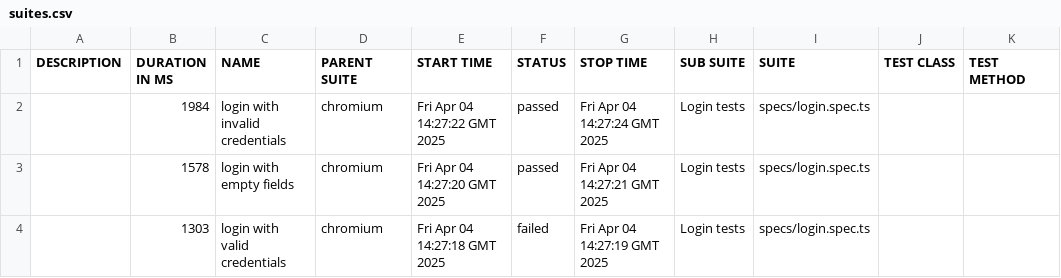
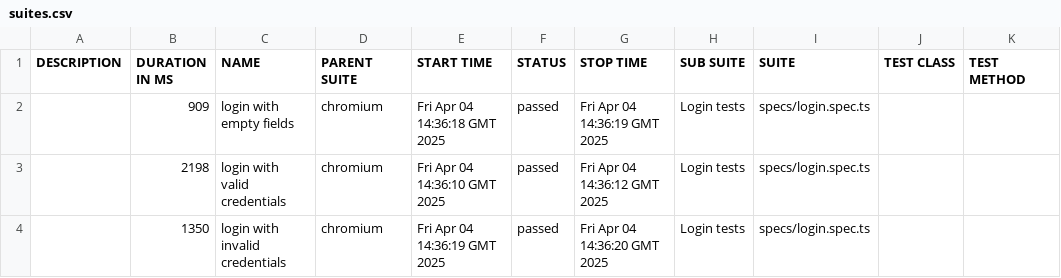
Before and after one commit to OlyaSkr/allure-playwright-pet, a CSV file: data/suites.csv, drawn as a sheet.

```diff
--- a/data/suites.csv
+++ b/data/suites.csv
@@ -1,4 +1,4 @@
 "DESCRIPTION","DURATION IN MS","NAME","PARENT SUITE","START TIME","STATUS","STOP TIME","SUB SUITE","SUITE","TEST CLASS","TEST METHOD"
-"","1984","login with invalid credentials","chromium","Fri Apr 04 14:27:22 GMT 2025","passed","Fri Apr 04 14:27:24 GMT 2025","Login tests","specs/login.spec.ts","",""
-"","1578","login with empty fields","chromium","Fri Apr 04 14:27:20 GMT 2025","passed","Fri Apr 04 14:27:21 GMT 2025","Login tests","specs/login.spec.ts","",""
-"","1303","login with valid credentials","chromium","Fri Apr 04 14:27:18 GMT 2025","failed","Fri Apr 04 14:27:19 GMT 2025","Login tests","specs/login.spec.ts","",""
+"","909","login with empty fields","chromium","Fri Apr 04 14:36:18 GMT 2025","passed","Fri Apr 04 14:36:19 GMT 2025","Login tests","specs/login.spec.ts","",""
+"","2198","login with valid credentials","chromium","Fri Apr 04 14:36:10 GMT 2025","passed","Fri Apr 04 14:36:12 GMT 2025","Login tests","specs/login.spec.ts","",""
+"","1350","login with invalid credentials","chromium","Fri Apr 04 14:36:19 GMT 2025","passed","Fri Apr 04 14:36:20 GMT 2025","Login tests","specs/login.spec.ts","",""
```
Also changed, not shown: 45 other files.
